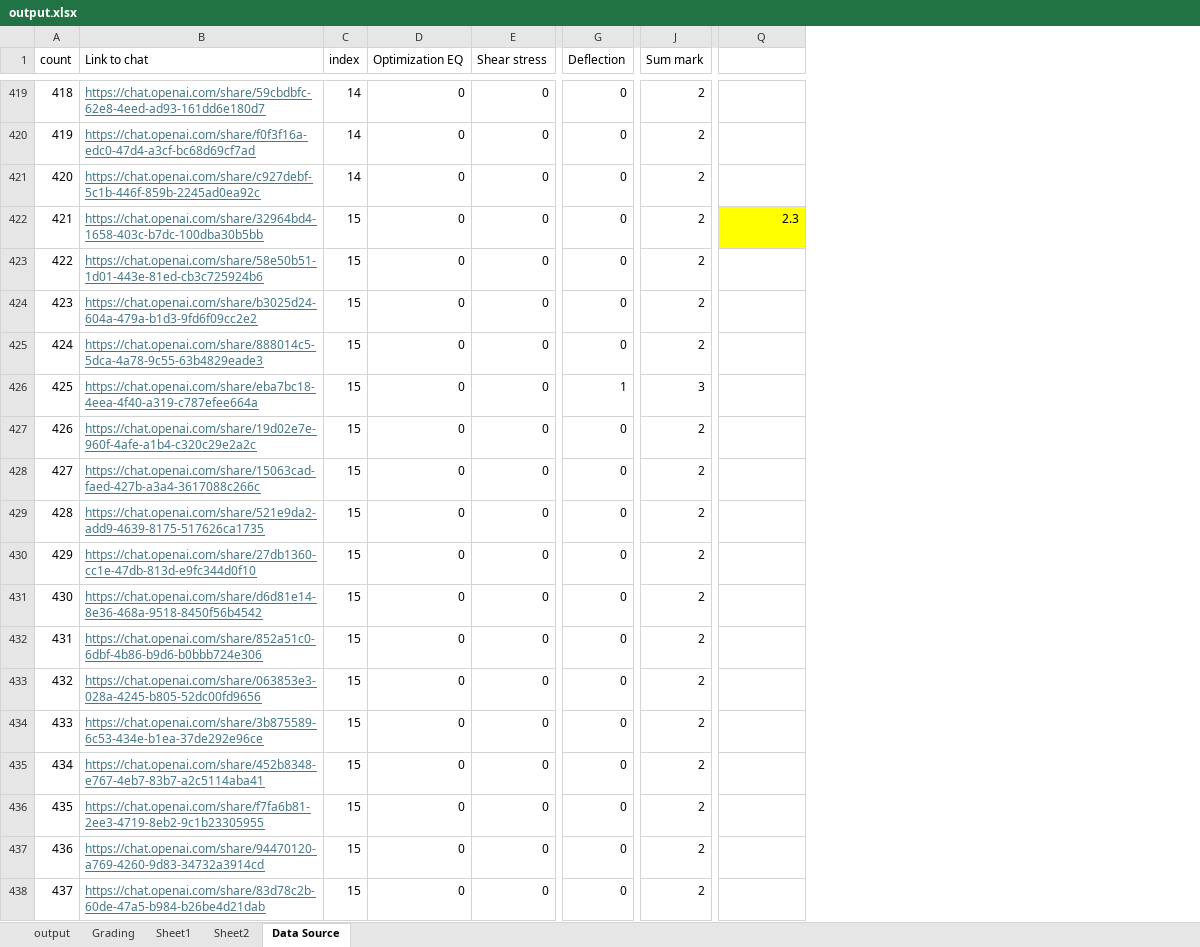
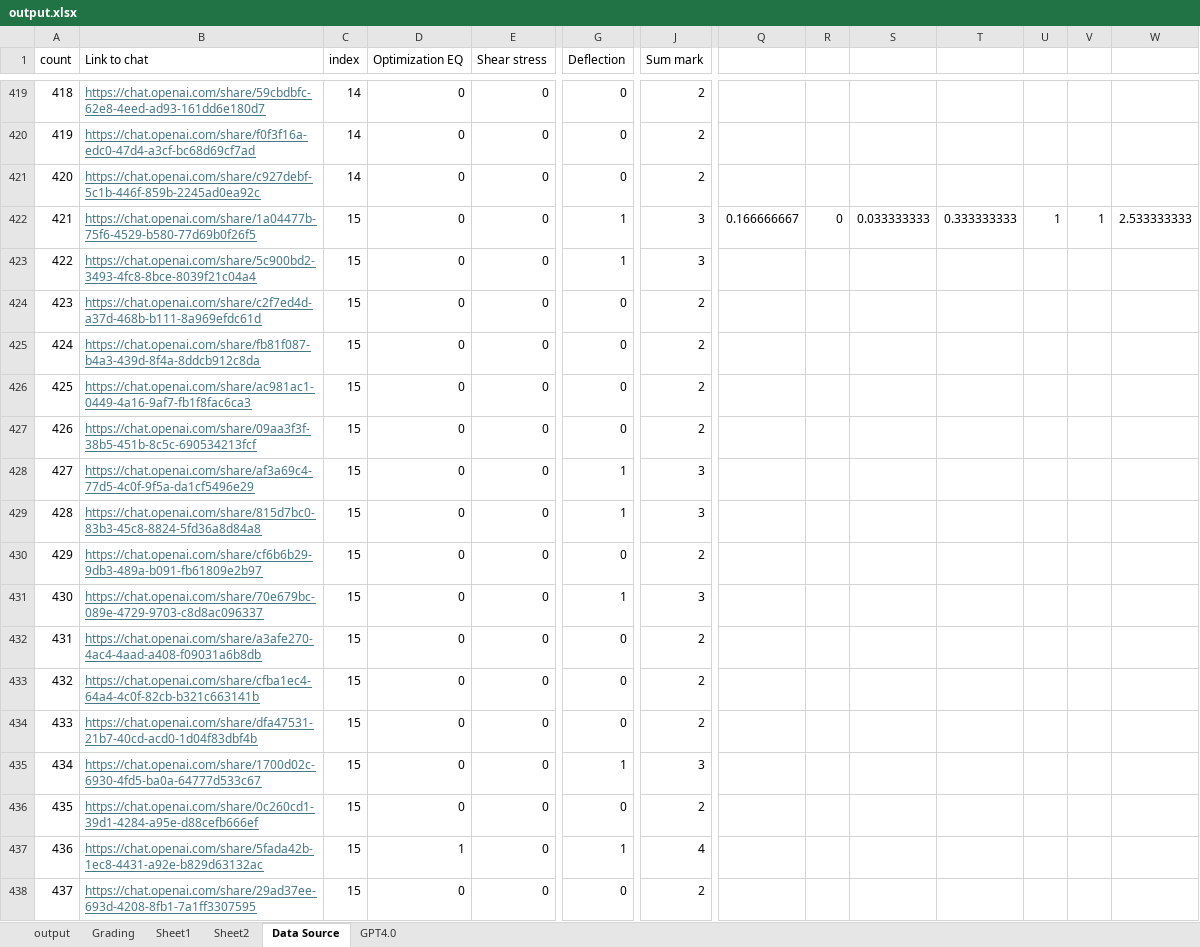
Before and after one commit to ScorchingSoul/MSE726_Project2, an Excel workbook: output.xlsx, sheet Data Source, drawn as a sheet; only a part is shown, gaps mark what is left out; values as stored, in another font and other column widths than the file's, no borders; addresses are those after the commit; the diff covers the shown part only; the diff names each change by its address in the sheet, - before the commit and + after, or states it on an @@ line.

```diff
--- a/output.xlsx (sheet Data Source)
+++ b/output.xlsx (sheet Data Source)
+sheet tab: GPT4.0
+column Q, row 422: 0.166666667
+column R, row 422: 0
+column S, row 422: 0.033333333
+column T, row 422: 0.333333333
+column U, row 422: 1
+column V, row 422: 1
-B422 (Link to chat): https://chat.openai.com/share/32964bd4-1658-403c-b7dc-100dba30b5bb
+B422 (Link to chat): https://chat.openai.com/share/1a04477b-75f6-4529-b580-77d69b0f26f5
-G422:G423 (Deflection): 0
+G422:G423 (Deflection): 1
-J422:J423 (Sum mark): 2
+J422:J423 (Sum mark): 3
-W422: 2.3
+W422: 2.533333333
-W422 fill: #FFFF00
+W422 fill: none
-B423 (Link to chat): https://chat.openai.com/share/58e50b51-1d01-443e-81ed-cb3c725924b6
+B423 (Link to chat): https://chat.openai.com/share/5c900bd2-3493-4fc8-8bce-8039f21c04a4
-B424 (Link to chat): https://chat.openai.com/share/b3025d24-604a-479a-b1d3-9fd6f09cc2e2
+B424 (Link to chat): https://chat.openai.com/share/c2f7ed4d-a37d-468b-b111-8a969efdc61d
-B425 (Link to chat): https://chat.openai.com/share/888014c5-5dca-4a78-9c55-63b4829eade3
+B425 (Link to chat): https://chat.openai.com/share/fb81f087-b4a3-439d-8f4a-8ddcb912c8da
-B426 (Link to chat): https://chat.openai.com/share/eba7bc18-4eea-4f40-a319-c787efee664a
+B426 (Link to chat): https://chat.openai.com/share/ac981ac1-0449-4a16-9af7-fb1f8fac6ca3
-G426 (Deflection): 1
+G426 (Deflection): 0
-J426 (Sum mark): 3
+J426 (Sum mark): 2
-B427 (Link to chat): https://chat.openai.com/share/19d02e7e-960f-4afe-a1b4-c320c29e2a2c
+B427 (Link to chat): https://chat.openai.com/share/09aa3f3f-38b5-451b-8c5c-690534213fcf
-B428 (Link to chat): https://chat.openai.com/share/15063cad-faed-427b-a3a4-3617088c266c
+B428 (Link to chat): https://chat.openai.com/share/af3a69c4-77d5-4c0f-9f5a-da1cf5496e29
-G428:G429 (Deflection): 0
+G428:G429 (Deflection): 1
-J428:J429 (Sum mark): 2
+J428:J429 (Sum mark): 3
-B429 (Link to chat): https://chat.openai.com/share/521e9da2-add9-4639-8175-517626ca1735
+B429 (Link to chat): https://chat.openai.com/share/815d7bc0-83b3-45c8-8824-5fd36a8d84a8
-B430 (Link to chat): https://chat.openai.com/share/27db1360-cc1e-47db-813d-e9fc344d0f10
+B430 (Link to chat): https://chat.openai.com/share/cf6b6b29-9db3-489a-b091-fb61809e2b97
-B431 (Link to chat): https://chat.openai.com/share/d6d81e14-8e36-468a-9518-8450f56b4542
+B431 (Link to chat): https://chat.openai.com/share/70e679bc-089e-4729-9703-c8d8ac096337
-G431 (Deflection): 0
+G431 (Deflection): 1
-J431 (Sum mark): 2
+J431 (Sum mark): 3
-B432 (Link to chat): https://chat.openai.com/share/852a51c0-6dbf-4b86-b9d6-b0bbb724e306
+B432 (Link to chat): https://chat.openai.com/share/a3afe270-4ac4-4aad-a408-f09031a6b8db
-B433 (Link to chat): https://chat.openai.com/share/063853e3-028a-4245-b805-52dc00fd9656
+B433 (Link to chat): https://chat.openai.com/share/cfba1ec4-64a4-4c0f-82cb-b321c663141b
-B434 (Link to chat): https://chat.openai.com/share/3b875589-6c53-434e-b1ea-37de292e96ce
+B434 (Link to chat): https://chat.openai.com/share/dfa47531-21b7-40cd-acd0-1d04f83dbf4b
-B435 (Link to chat): https://chat.openai.com/share/452b8348-e767-4eb7-83b7-a2c5114aba41
+B435 (Link to chat): https://chat.openai.com/share/1700d02c-6930-4fd5-ba0a-64777d533c67
-G435 (Deflection): 0
+G435 (Deflection): 1
-J435 (Sum mark): 2
+J435 (Sum mark): 3
-B436 (Link to chat): https://chat.openai.com/share/f7fa6b81-2ee3-4719-8eb2-9c1b23305955
+B436 (Link to chat): https://chat.openai.com/share/0c260cd1-39d1-4284-a95e-d88cefb666ef
-B437 (Link to chat): https://chat.openai.com/share/94470120-a769-4260-9d83-34732a3914cd
+B437 (Link to chat): https://chat.openai.com/share/5fada42b-1ec8-4431-a92e-b829d63132ac
-D437 (Optimization EQ): 0
+D437 (Optimization EQ): 1
-G437 (Deflection): 0
+G437 (Deflection): 1
-J437 (Sum mark): 2
+J437 (Sum mark): 4
-B438 (Link to chat): https://chat.openai.com/share/83d78c2b-60de-47a5-b984-b26be4d21dab
+B438 (Link to chat): https://chat.openai.com/share/29ad37ee-693d-4208-8fb1-7a1ff3307595
```
Also changed, not shown: 1757 edited cells and cell formats elsewhere in this sheet, formulas that keep their value.
